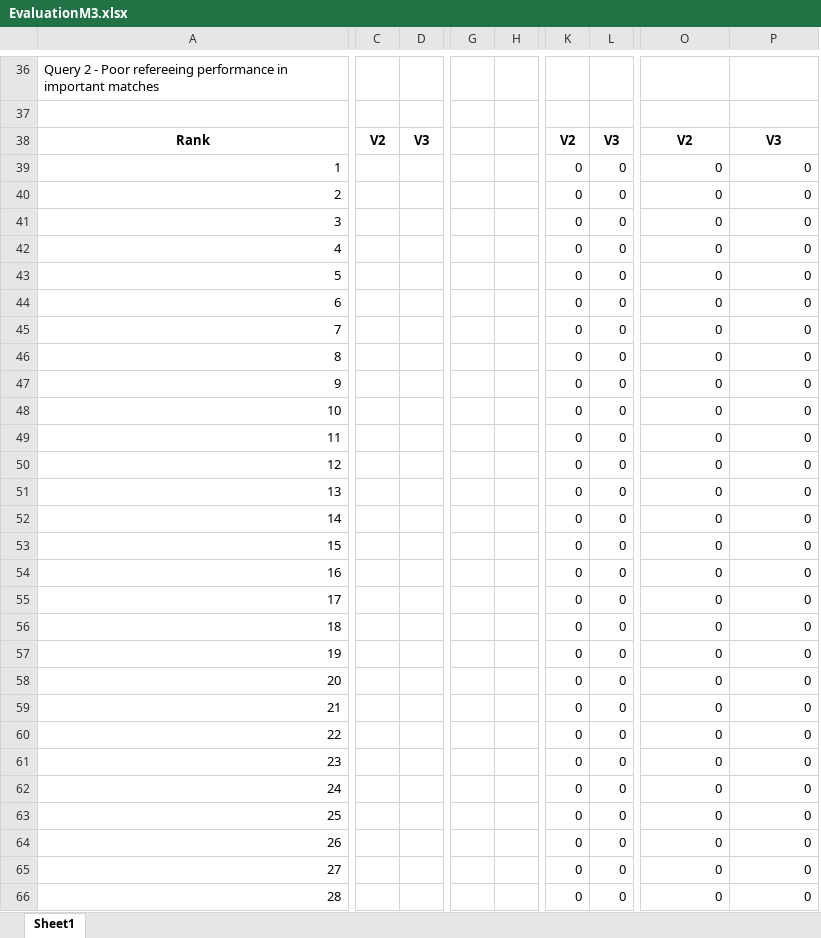
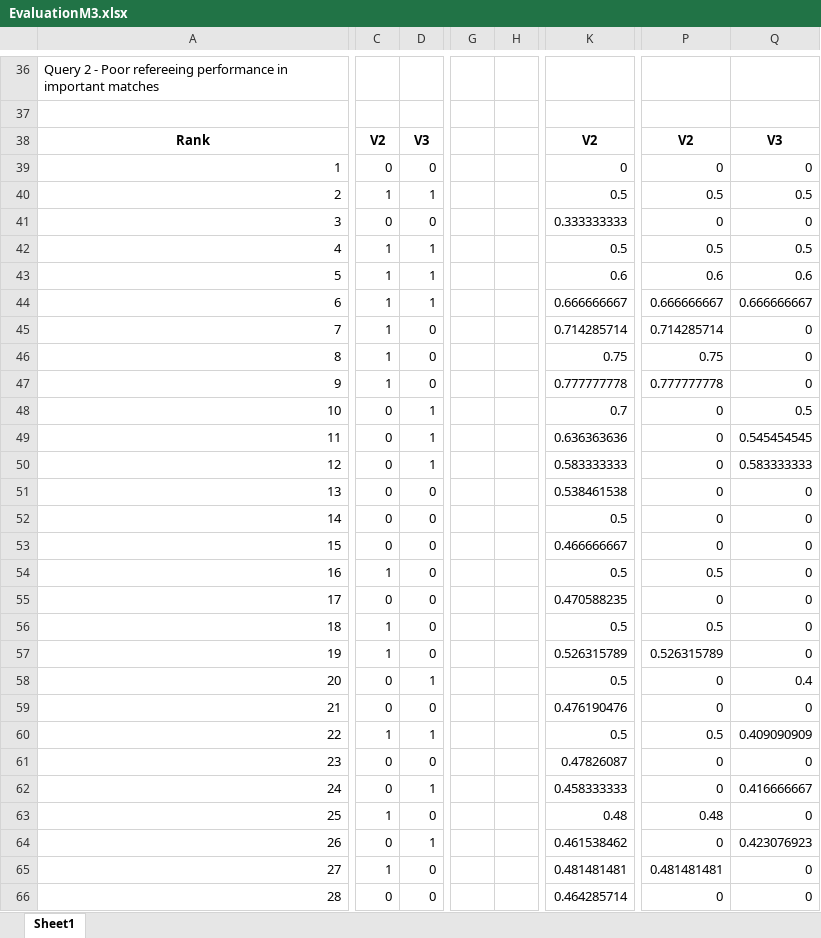
Before and after one commit to afs202005277/Football-News-Search, an Excel workbook: solr/EvaluationM3.xlsx, sheet Sheet1, drawn as a sheet; only a part is shown, gaps mark what is left out; values as stored, in another font and other column widths than the file's, no borders; removed rows and columns are numbered as before the commit, all else as after; the diff covers the shown part only; the diff names each change by its address in the sheet, - before the commit and + after, or states it on an @@ line.

```diff
--- a/solr/EvaluationM3.xlsx (sheet Sheet1)
+++ b/solr/EvaluationM3.xlsx (sheet Sheet1)
-column C, row 38: V2
-column D, row 38: V3
+column C, rows 38-66: V2 | 0 | 1 | 0 | 1 | 1 | 1 | 1 | 1 | 1 | 0 | 0 | 0 | 0 | 0 | 0 | 1 | 0 | 1 | 1 | 0 | 0 | 1 | 0 | 0 | 1 | 0 | 1 | 0
+column D, rows 38-66: V3 | 0 | 1 | 0 | 1 | 1 | 1 | 0 | 0 | 0 | 1 | 1 | 1 | 0 | 0 | 0 | 0 | 0 | 0 | 0 | 1 | 0 | 1 | 0 | 1 | 0 | 1 | 0 | 0
-column G, empty
-column H, empty
+column G, empty
+column H, empty
-column K, rows 38-66: V2 | 0 | 0 | 0 | 0 | 0 | 0 | 0 | 0 | 0 | 0 | 0 | 0 | 0 | 0 | 0 | 0 | 0 | 0 | 0 | 0 | 0 | 0 | 0 | 0 | 0 | 0 | 0 | 0
-column L, rows 38-66: V3 | 0 | 0 | 0 | 0 | 0 | 0 | 0 | 0 | 0 | 0 | 0 | 0 | 0 | 0 | 0 | 0 | 0 | 0 | 0 | 0 | 0 | 0 | 0 | 0 | 0 | 0 | 0 | 0
+column K, rows 38-66: V2 | 0 | 0.5 | 0.333333333 | 0.5 | 0.6 | 0.666666667 | 0.714285714 | 0.75 | 0.777777778 | 0.7 | 0.636363636 | 0.583333333 | 0.538461538 | 0.5 | 0.466666667 | 0.5 | 0.470588235 | 0.5 | 0.526315789 | 0.5 | 0.476190476 | 0.5 | 0.47826087 | 0.458333333 | 0.48 | 0.461538462 | 0.481481481 | 0.464285714
-P40: 0
+P40: 0.5
-Q40: 0
+Q40: 0.5
-P42: 0
+P42: 0.5
-Q42: 0
+Q42: 0.5
-P43: 0
+P43: 0.6
-Q43: 0
+Q43: 0.6
-P44: 0
+P44: 0.666666667
-Q44: 0
+Q44: 0.666666667
-P45: 0
+P45: 0.714285714
-P46: 0
+P46: 0.75
-P47: 0
+P47: 0.777777778
-Q48: 0
+Q48: 0.5
-Q49: 0
+Q49: 0.545454545
-Q50: 0
+Q50: 0.583333333
-P54: 0
+P54: 0.5
-P56: 0
+P56: 0.5
-P57: 0
+P57: 0.526315789
-Q58: 0
+Q58: 0.4
-P60: 0
+P60: 0.5
-Q60: 0
+Q60: 0.409090909
-Q62: 0
+Q62: 0.416666667
-P63: 0
+P63: 0.48
-Q64: 0
+Q64: 0.423076923
-P65: 0
+P65: 0.481481481
```
Also changed, not shown: 9 added columns, 4 removed columns, 99 edited cells and merged cells elsewhere in this sheet, formulas that keep their value.
